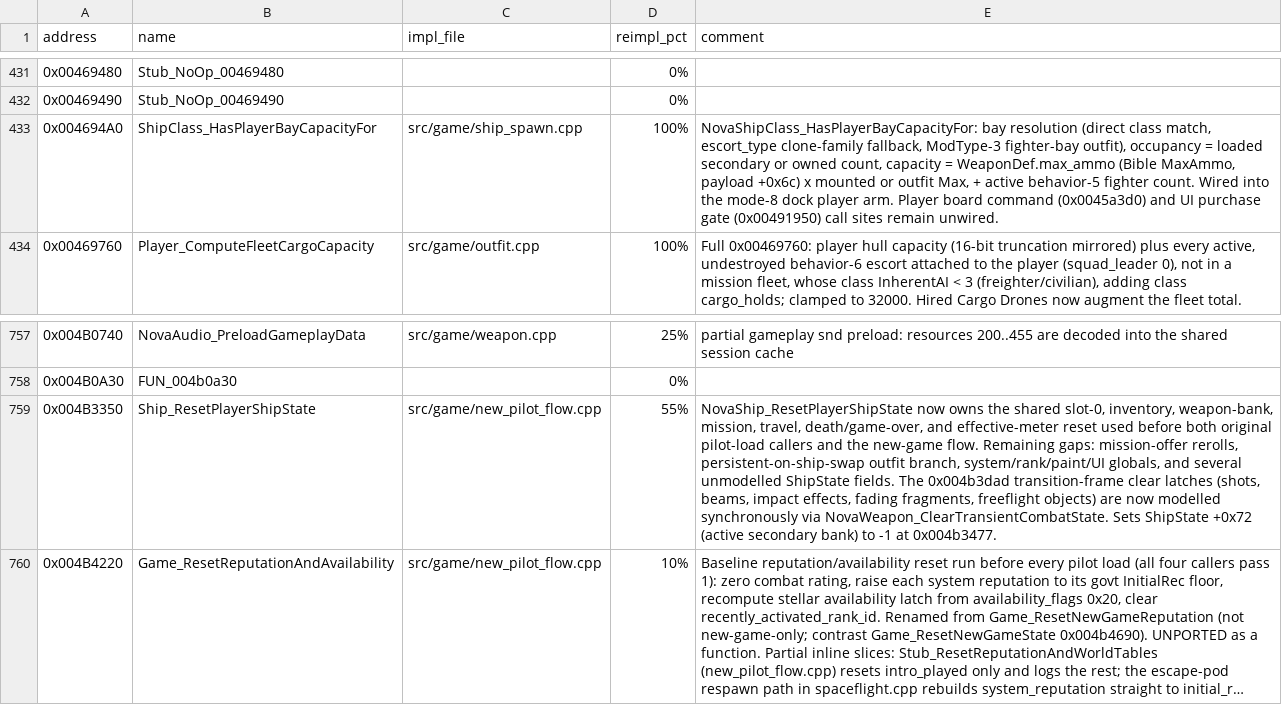
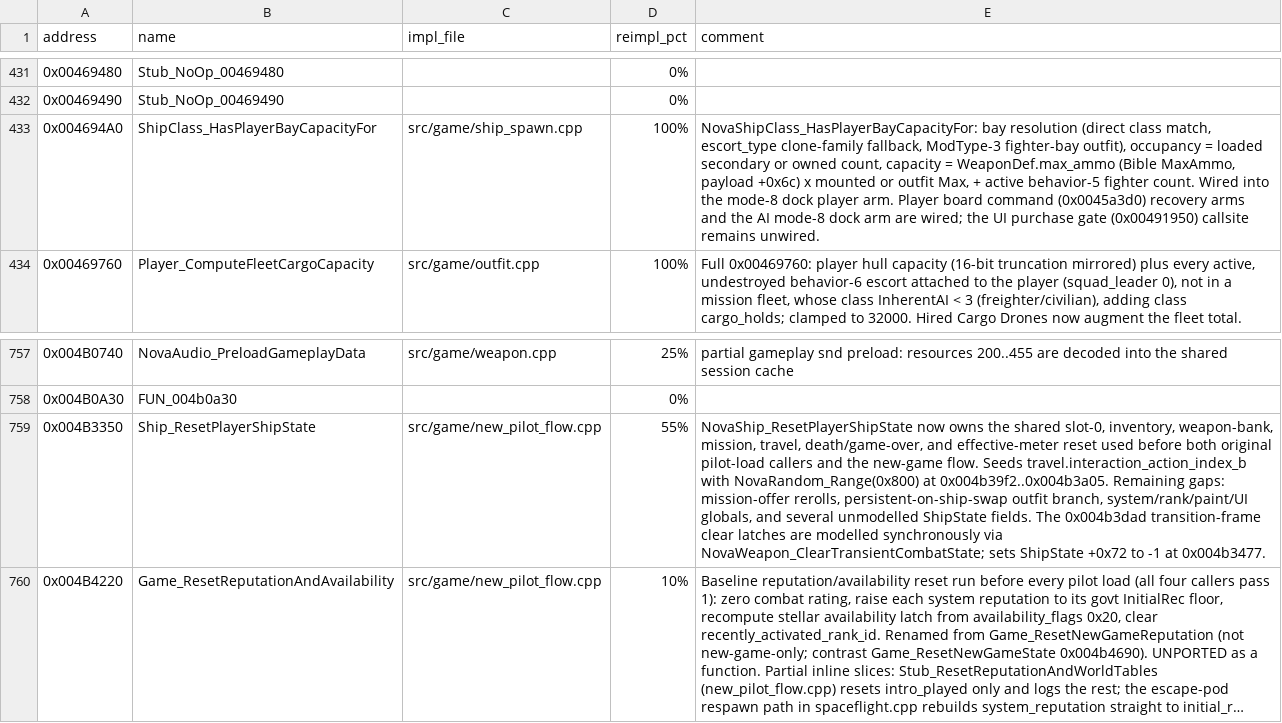
Before and after one commit to wraitii/evnova-decomp, a TSV file: decomp-progress.tsv, drawn as a sheet; only a part is shown, gaps mark what is left out; long unchanged cells end in …; the diff covers the shown part only; the diff names each change by its address in the sheet, - before the commit and + after, or states it on an @@ line.

Commit message:
tracker: fold flight-interaction and boarding progress rows
Update the reimplementation tracker for the mission debrief reader dialogs,
travel-scene context split, hail-info builder, Demand Tribute/Release,
cloak landing denial and board recovery/offer arms.

```diff
--- a/decomp-progress.tsv
+++ b/decomp-progress.tsv
-E433 (comment): …command (0x0045a3d0) and UI purchase gate (0x00491950) call sites remain unwired.
+E433 (comment): …command (0x0045a3d0) recovery arms and the AI mode-8 dock arm are wired; the UI purchase gate (0x00491950) callsite remains unwired.
-E759 (comment): …new-game flow. Remaining gaps: mission-offer rerolls, persistent-on-ship-swap outfit branch, system/rank/paint/UI globals, and several unmodelled ShipState fields. The 0x004b3dad transition-frame clear latches (shots, beams, impact effects, fading fragments, freeflight objects) are now modelled synchronously via NovaWeapon_ClearTransientCombatState. Sets ShipState +0x72 (active secondary bank) to -1…
+E759 (comment): …new-game flow. Seeds travel.interaction_action_index_b with NovaRandom_Range(0x800) at 0x004b39f2..0x004b3a05. Remaining gaps: mission-offer rerolls, persistent-on-ship-swap outfit branch, system/rank/paint/UI globals, and several unmodelled ShipState fields. The 0x004b3dad transition-frame clear latches are modelled synchronously via NovaWeapon_ClearTransientCombatState; sets ShipState +0x72 to -1…
```
Also changed, not shown: 22 edited cells elsewhere in this file.
